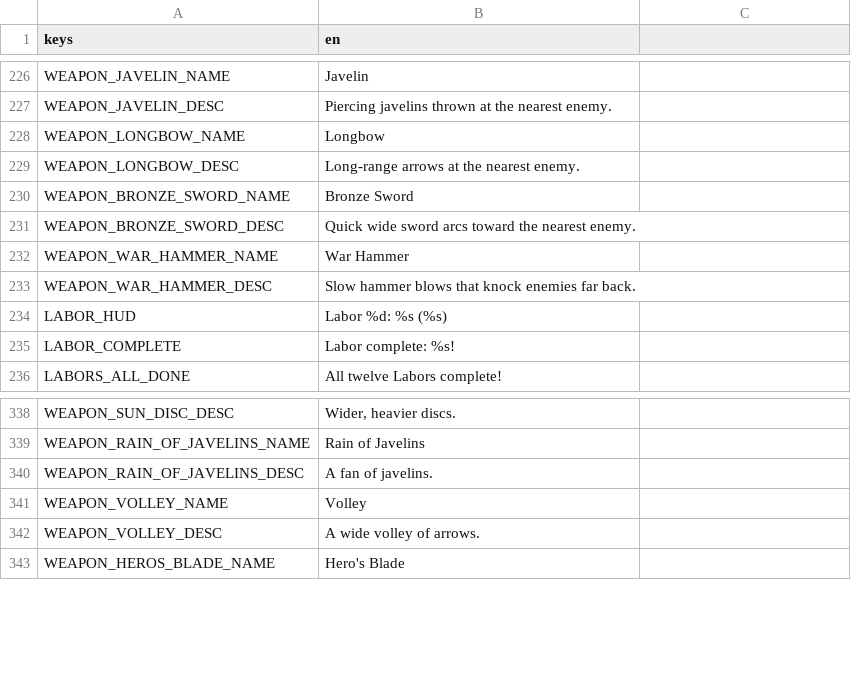
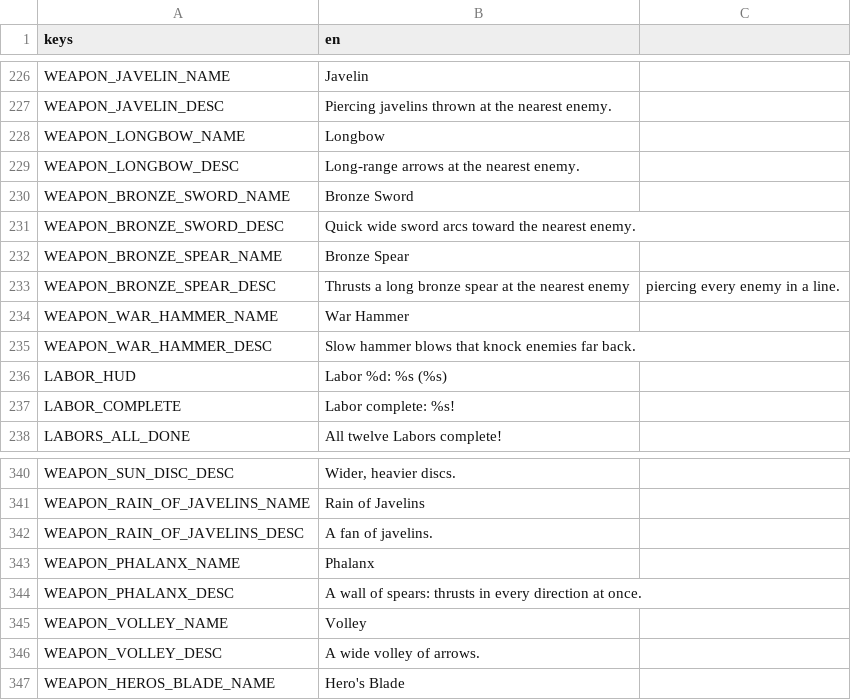
Before and after one commit to Zephino/Mythriven, a CSV file: localization/text.csv, drawn as a sheet; only a part is shown, gaps mark what is left out; the diff names each change by its address in the sheet, - before the commit and + after, or states it on an @@ line.

```diff
--- a/localization/text.csv
+++ b/localization/text.csv
+row 232: WEAPON_BRONZE_SPEAR_NAME | Bronze Spear
+row 233: WEAPON_BRONZE_SPEAR_DESC | Thrusts a long bronze spear at the nearest enemy | piercing every enemy in a line.
+row 343: WEAPON_PHALANX_NAME | Phalanx
+row 344: WEAPON_PHALANX_DESC | A wall of spears: thrusts in every direction at once.
```
Also changed, not shown: 14 other files.
